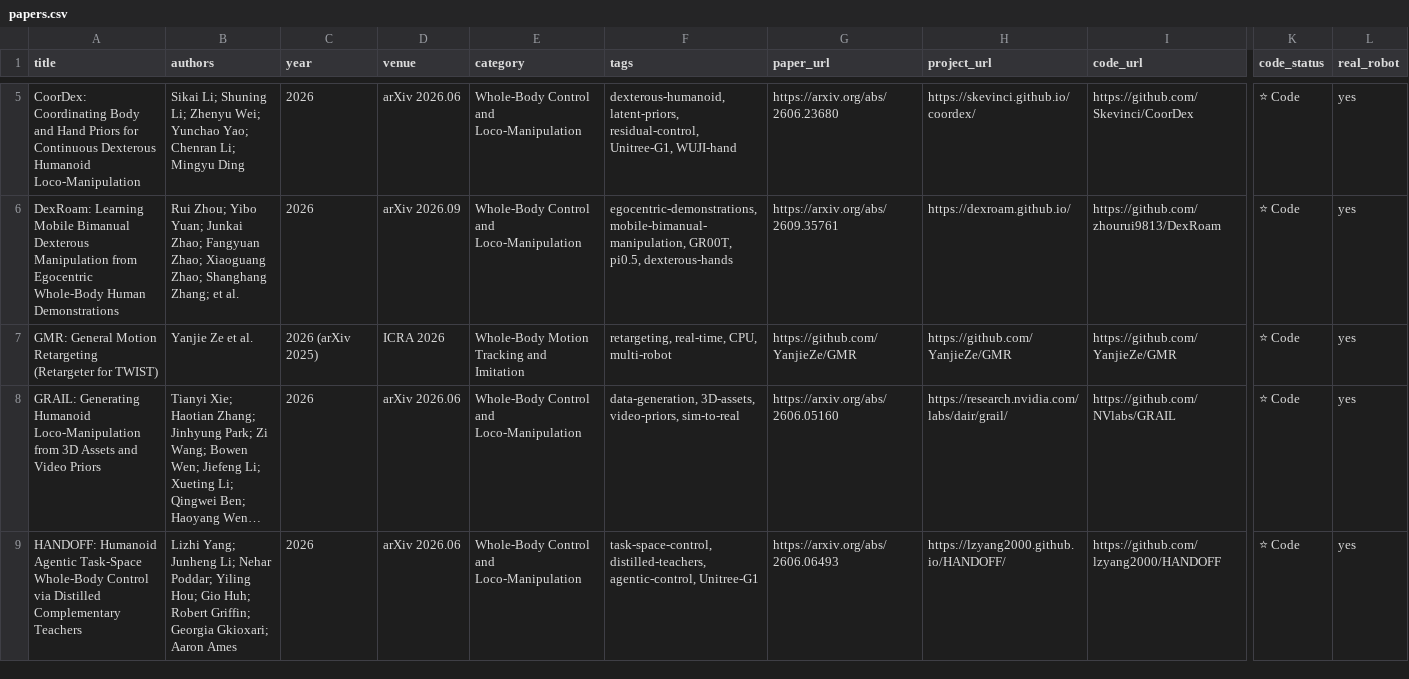
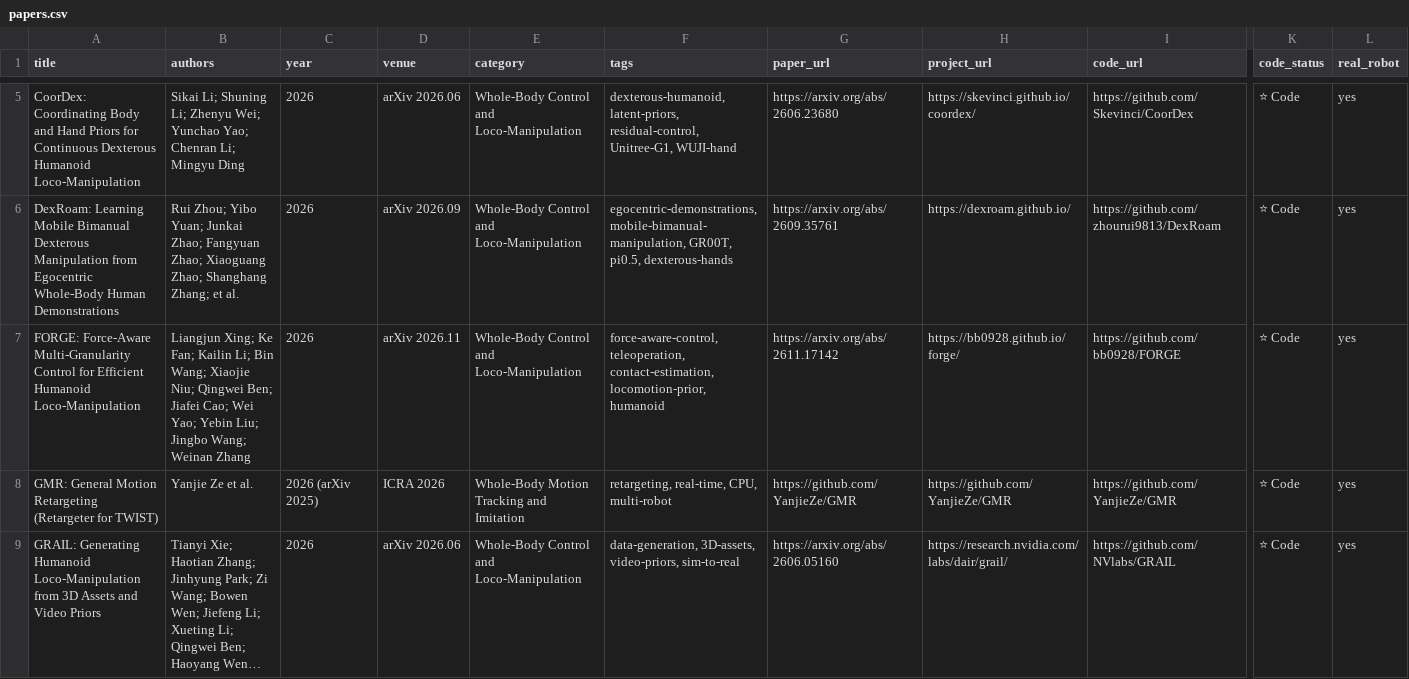
Before and after one commit to memoryunreal/awesome-whole-body-control, a CSV file: papers.csv, drawn as a sheet; only a part is shown, gaps mark what is left out; the shorter side is filled out with more unchanged rows; long unchanged cells end in …; rows hold the shown columns only; the diff covers the shown part only; the diff names each change by its address in the sheet, - before the commit and + after, or states it on an @@ line.

```diff
--- a/papers.csv
+++ b/papers.csv
+row 7: FORGE: Force-Aware Multi-Granularity Control for Efficient Humanoid Loco-Manipulation | Liangjun Xing; Ke Fan; Kailin Li; Bin Wang; Xiaojie Niu; Qingwei Ben; Jiafei Cao; Wei Yao; Yebin Liu; Jingbo Wang; Weinan Zhang | 2026 | arXiv 2026.11 | Whole-Body Control and Loco-Manipulation | force-aware-control, teleoperation, contact-estimation, locomotion-prior, humanoid | https://arxiv.org/abs/2611.17142 | https://bb0928.github.io/forge/ | https://github.com/bb0928/FORGE | ⭐ Code | yes
```
Also changed, not shown: 9 added rows elsewhere in this file, 8 other files.
